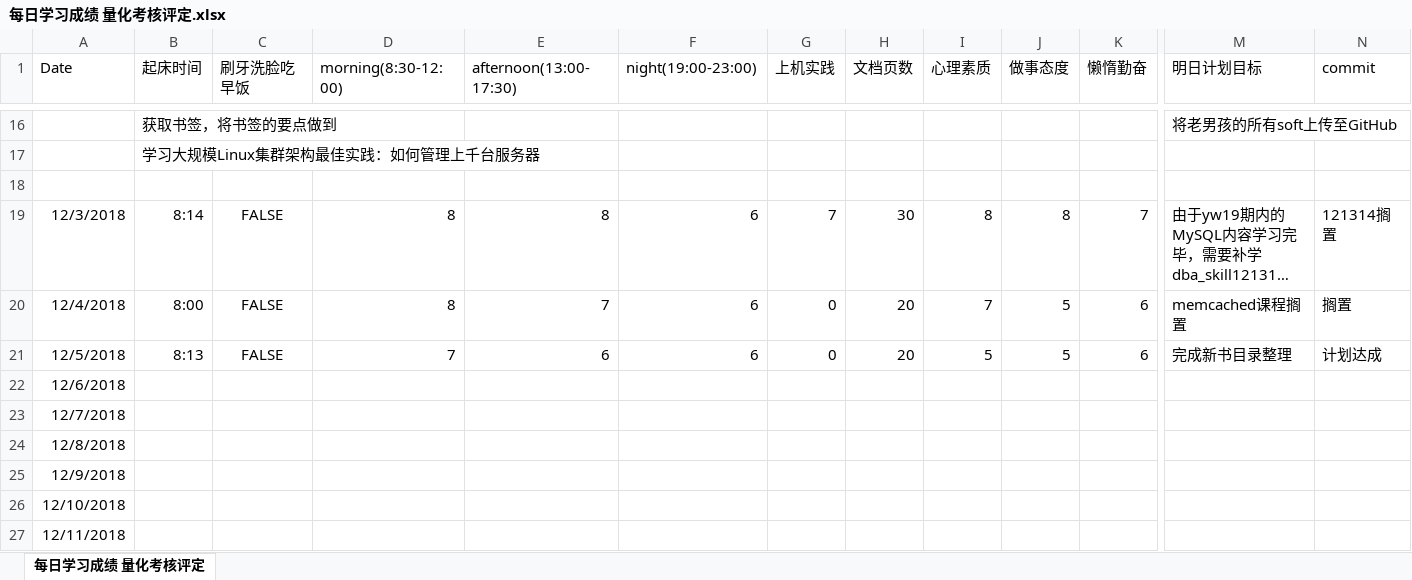
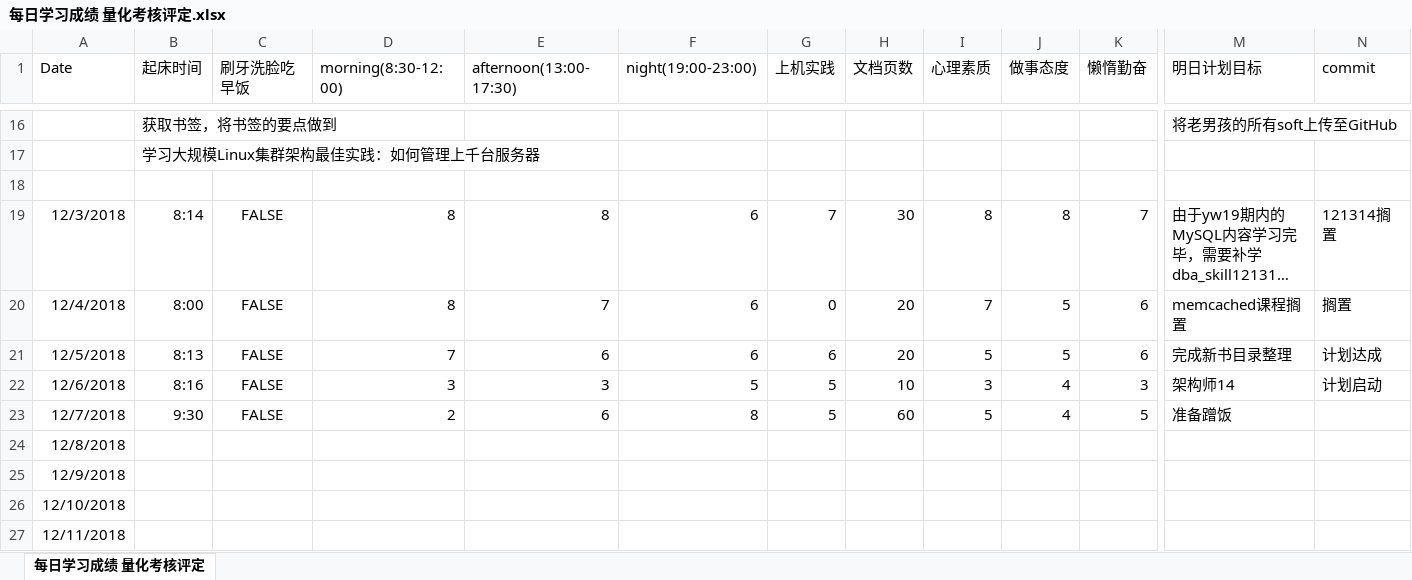
Before and after one commit to nbnbnborg/some_luckey, an Excel workbook: 做人做事奋斗成长经验/每日学习成绩 量化考核评定.xlsx, sheet 每日学习成绩 量化考核评定, drawn as a sheet; only a part is shown, gaps mark what is left out; long unchanged cells end in …; values as stored, in another font and other column widths than the file's, no borders; the diff names each change by its address in the sheet, - before the commit and + after, or states it on an @@ line.

Commit message:
Update 每日学习成绩 量化考核评定.xlsx

```diff
--- a/做人做事奋斗成长经验/每日学习成绩 量化考核评定.xlsx (sheet 每日学习成绩 量化考核评定)
+++ b/做人做事奋斗成长经验/每日学习成绩 量化考核评定.xlsx (sheet 每日学习成绩 量化考核评定)
-G21 (上机实践): 0
+G21 (上机实践): 6
-B22 (起床时间): (empty)
+B22 (起床时间): 8:16
-C22:C23 (刷牙洗脸吃早饭): (empty)
+C22:C23 (刷牙洗脸吃早饭): FALSE
-D22 (morning(8:30-12:00)): (empty)
+D22 (morning(8:30-12:00)): 3
-E22 (afternoon(13:00-17:30)): (empty)
+E22 (afternoon(13:00-17:30)): 3
-F22 (night(19:00-23:00)): (empty)
+F22 (night(19:00-23:00)): 5
-G22:G23 (上机实践): (empty)
+G22:G23 (上机实践): 5
-H22 (文档页数): (empty)
+H22 (文档页数): 10
-I22 (心理素质): (empty)
+I22 (心理素质): 3
-J22:J23 (做事态度): (empty)
+J22:J23 (做事态度): 4
-K22 (懒惰勤奋): (empty)
+K22 (懒惰勤奋): 3
-M22 (明日计划目标): (empty)
+M22 (明日计划目标): 架构师14
-N22 (commit): (empty)
+N22 (commit): 计划启动
-B23 (起床时间): (empty)
+B23 (起床时间): 9:30
-D23 (morning(8:30-12:00)): (empty)
+D23 (morning(8:30-12:00)): 2
-E23 (afternoon(13:00-17:30)): (empty)
+E23 (afternoon(13:00-17:30)): 6
-F23 (night(19:00-23:00)): (empty)
+F23 (night(19:00-23:00)): 8
-H23 (文档页数): (empty)
+H23 (文档页数): 60
-I23 (心理素质): (empty)
+I23 (心理素质): 5
-K23 (懒惰勤奋): (empty)
+K23 (懒惰勤奋): 5
-M23 (明日计划目标): (empty)
+M23 (明日计划目标): 准备蹭饭
```
